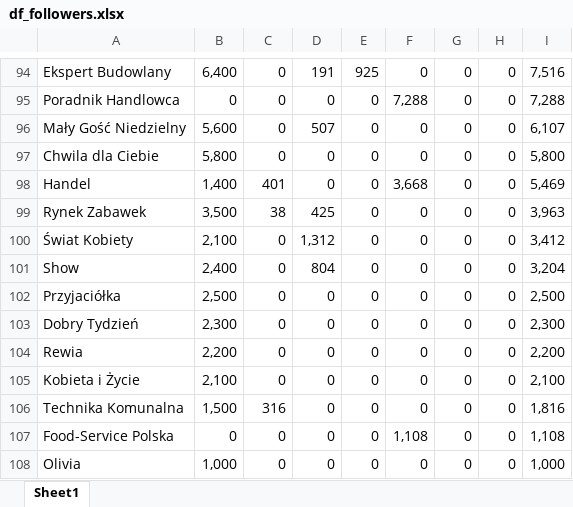
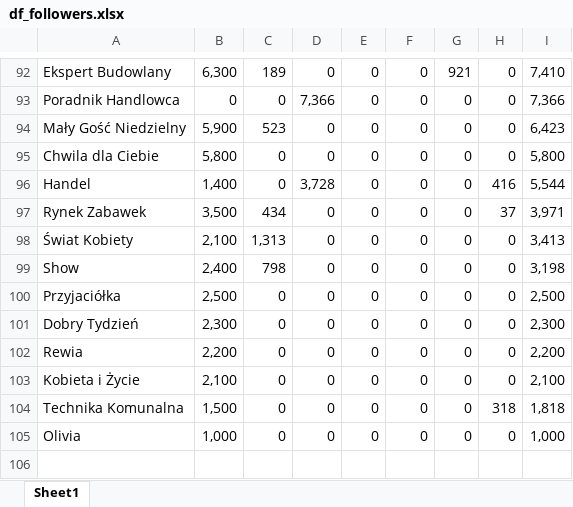
Before and after one commit to PolskieBadaniaCzytelnictwa/Social-Media, an Excel workbook: df_followers.xlsx, sheet Sheet1, drawn as a sheet; only a part is shown, gaps mark what is left out; values as stored, in another font and other column widths than the file's, no borders; removed rows and columns are numbered as before the commit, all else as after; the diff covers the shown part only; the diff names each change by its address in the sheet, - before the commit and + after, or states it on an @@ line.

Commit message:
Q4 2025 data

```diff
--- a/df_followers.xlsx (sheet Sheet1)
+++ b/df_followers.xlsx (sheet Sheet1)
-B92: 6,400
+B92: 6,300
-C92: 0
+C92: 189
-D92: 191
+D92: 0
-E92: 925
+E92: 0
-G92: 0
+G92: 921
-I92: 7,516
+I92: 7,410
-D93: 0
+D93: 7,366
-F93: 7,288
+F93: 0
-I93: 7,288
+I93: 7,366
-B94: 5,600
+B94: 5,900
-C94: 0
+C94: 523
-D94: 507
+D94: 0
-I94: 6,107
+I94: 6,423
-C96: 401
+C96: 0
-D96: 0
+D96: 3,728
-F96: 3,668
+F96: 0
-H96: 0
+H96: 416
-I96: 5,469
+I96: 5,544
-C97: 38
+C97: 434
-D97: 425
+D97: 0
-H97: 0
+H97: 37
-I97: 3,963
+I97: 3,971
-C98: 0
+C98: 1,313
-D98: 1,312
+D98: 0
-I98: 3,412
+I98: 3,413
-C99: 0
+C99: 798
-D99: 804
+D99: 0
-I99: 3,204
+I99: 3,198
-C104: 316
+C104: 0
-H104: 0
+H104: 318
-I104: 1,816
+I104: 1,818
-row 107: Food-Service Polska | 0 | 0 | 0 | 0 | 1,108 | 0 | 0 | 1,108
```
Also changed, not shown: 18 added rows, 20 removed rows and 398 edited cells elsewhere in this sheet.
